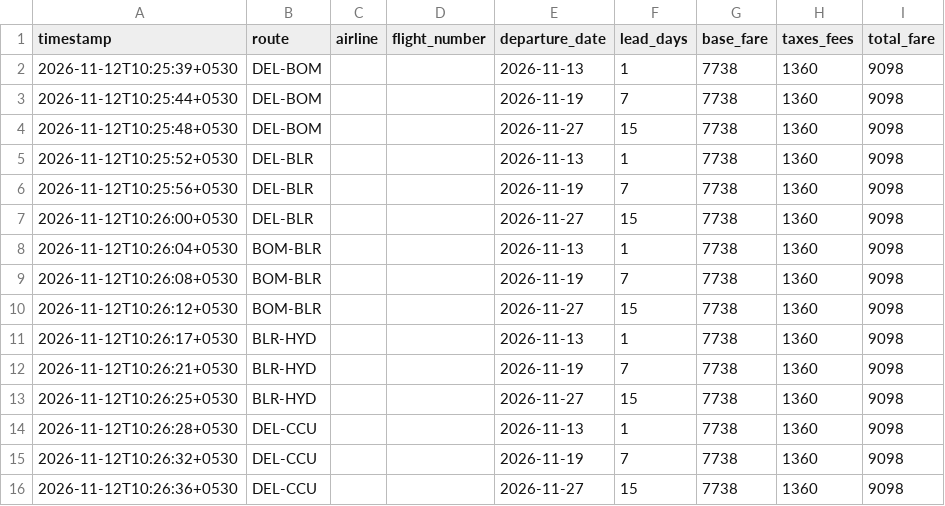
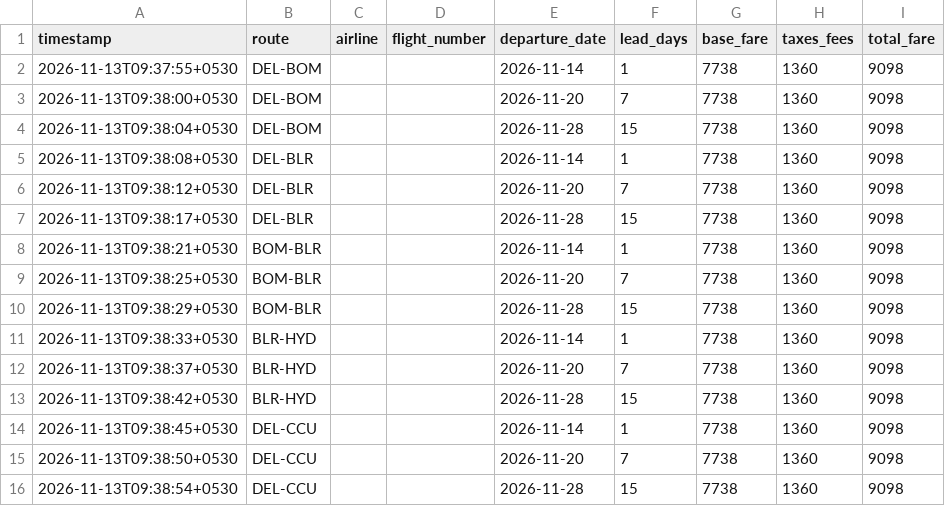
Before and after one commit to akshmitsharma40-hub/fair-flight, a CSV file: backend/data_scraped_raw.csv, drawn as a sheet.

```diff
--- a/backend/data_scraped_raw.csv
+++ b/backend/data_scraped_raw.csv
@@ -1,16 +1,16 @@
 timestamp,route,airline,flight_number,departure_date,lead_days,base_fare,taxes_fees,total_fare
-2026-11-12T10:25:39+0530,DEL-BOM,,,2026-11-13,1,7738,1360,9098
-2026-11-12T10:25:44+0530,DEL-BOM,,,2026-11-19,7,7738,1360,9098
-2026-11-12T10:25:48+0530,DEL-BOM,,,2026-11-27,15,7738,1360,9098
-2026-11-12T10:25:52+0530,DEL-BLR,,,2026-11-13,1,7738,1360,9098
-2026-11-12T10:25:56+0530,DEL-BLR,,,2026-11-19,7,7738,1360,9098
-2026-11-12T10:26:00+0530,DEL-BLR,,,2026-11-27,15,7738,1360,9098
-2026-11-12T10:26:04+0530,BOM-BLR,,,2026-11-13,1,7738,1360,9098
-2026-11-12T10:26:08+0530,BOM-BLR,,,2026-11-19,7,7738,1360,9098
-2026-11-12T10:26:12+0530,BOM-BLR,,,2026-11-27,15,7738,1360,9098
-2026-11-12T10:26:17+0530,BLR-HYD,,,2026-11-13,1,7738,1360,9098
-2026-11-12T10:26:21+0530,BLR-HYD,,,2026-11-19,7,7738,1360,9098
-2026-11-12T10:26:25+0530,BLR-HYD,,,2026-11-27,15,7738,1360,9098
-2026-11-12T10:26:28+0530,DEL-CCU,,,2026-11-13,1,7738,1360,9098
-2026-11-12T10:26:32+0530,DEL-CCU,,,2026-11-19,7,7738,1360,9098
-2026-11-12T10:26:36+0530,DEL-CCU,,,2026-11-27,15,7738,1360,9098
+2026-11-13T09:37:55+0530,DEL-BOM,,,2026-11-14,1,7738,1360,9098
+2026-11-13T09:38:00+0530,DEL-BOM,,,2026-11-20,7,7738,1360,9098
+2026-11-13T09:38:04+0530,DEL-BOM,,,2026-11-28,15,7738,1360,9098
+2026-11-13T09:38:08+0530,DEL-BLR,,,2026-11-14,1,7738,1360,9098
+2026-11-13T09:38:12+0530,DEL-BLR,,,2026-11-20,7,7738,1360,9098
+2026-11-13T09:38:17+0530,DEL-BLR,,,2026-11-28,15,7738,1360,9098
+2026-11-13T09:38:21+0530,BOM-BLR,,,2026-11-14,1,7738,1360,9098
+2026-11-13T09:38:25+0530,BOM-BLR,,,2026-11-20,7,7738,1360,9098
+2026-11-13T09:38:29+0530,BOM-BLR,,,2026-11-28,15,7738,1360,9098
+2026-11-13T09:38:33+0530,BLR-HYD,,,2026-11-14,1,7738,1360,9098
+2026-11-13T09:38:37+0530,BLR-HYD,,,2026-11-20,7,7738,1360,9098
+2026-11-13T09:38:42+0530,BLR-HYD,,,2026-11-28,15,7738,1360,9098
+2026-11-13T09:38:45+0530,DEL-CCU,,,2026-11-14,1,7738,1360,9098
+2026-11-13T09:38:50+0530,DEL-CCU,,,2026-11-20,7,7738,1360,9098
+2026-11-13T09:38:54+0530,DEL-CCU,,,2026-11-28,15,7738,1360,9098
```
Also changed, not shown: backend/daily_index.csv, backend/data_master.csv, 1 other file.
